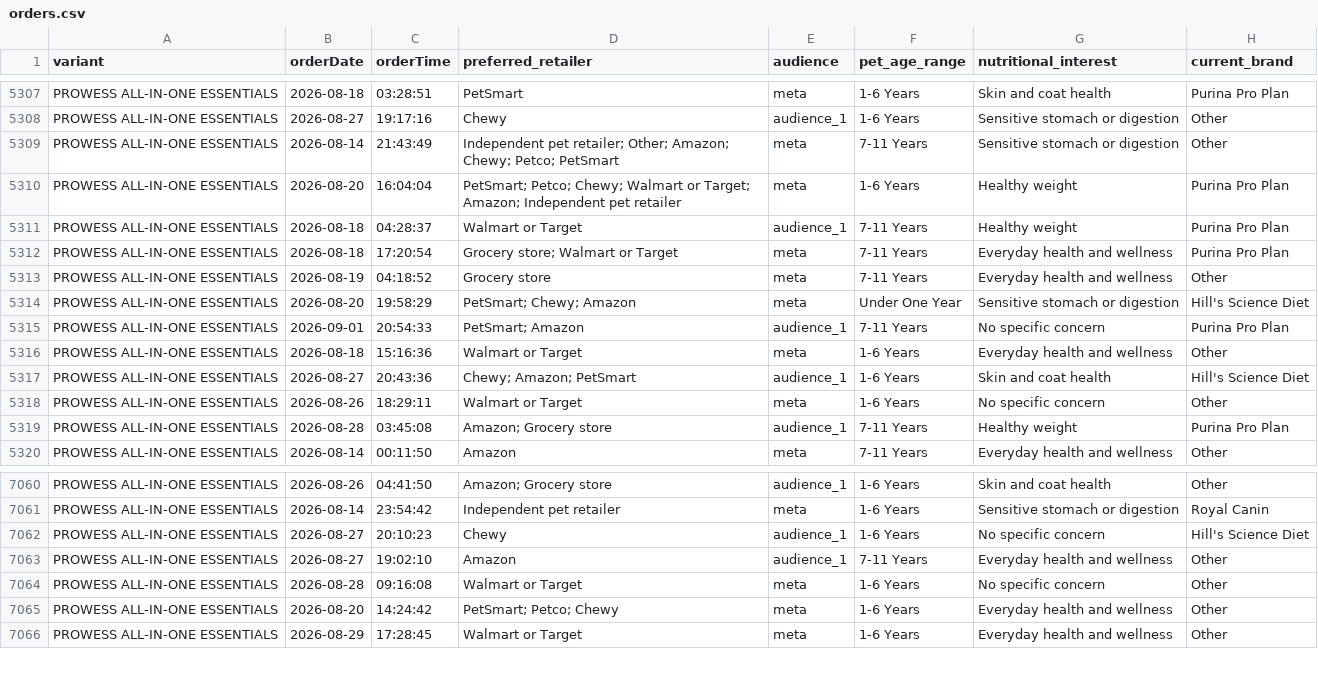
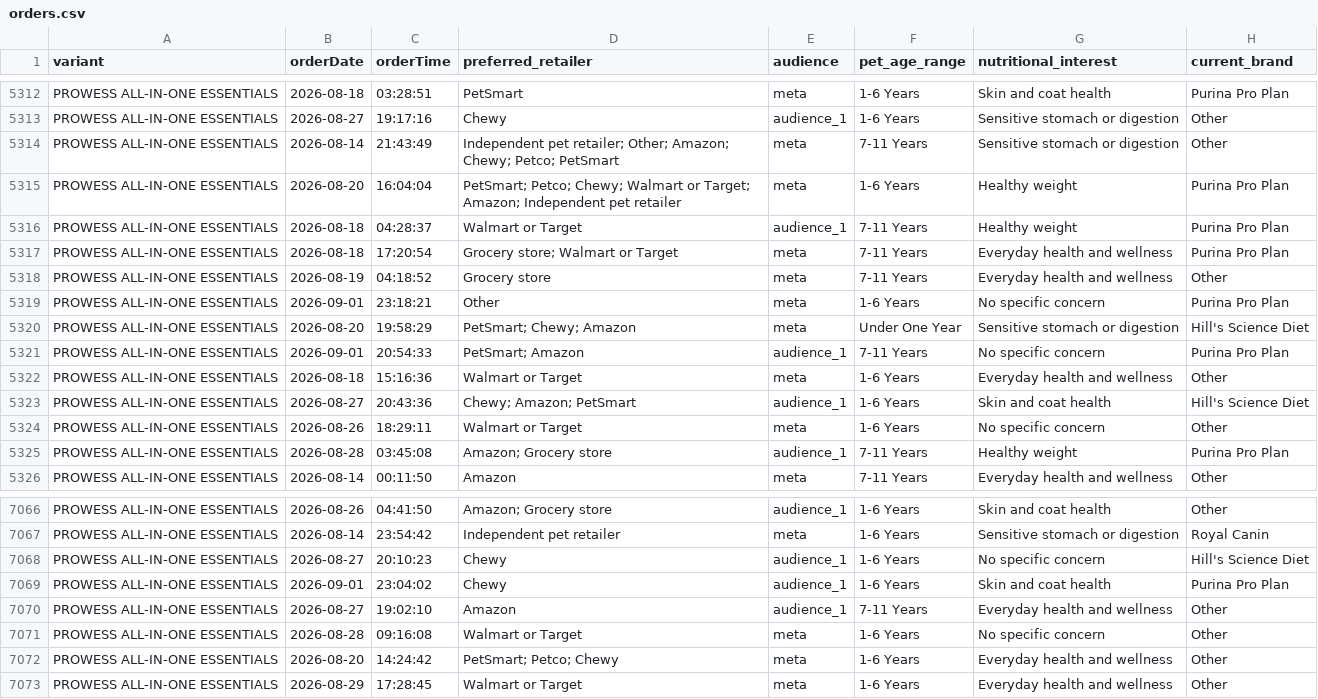
Before and after one commit to simonsmas/prowess-report-data, a CSV file: orders.csv, drawn as a sheet; only a part is shown, gaps mark what is left out; the diff covers the shown part only.

Commit message:
Update Prowess orders: 7279 orders — 2026-09-01T23:21:07.933Z

```diff
--- a/orders.csv
+++ b/orders.csv
@@ -5313,2 +5318,3 @@ PROWESS ALL-IN-ONE ESSENTIALS,2026-08-18,17:20:54,Grocery store; Walmart or Targ
 PROWESS ALL-IN-ONE ESSENTIALS,2026-08-19,04:18:52,Grocery store,meta,7-11 Years,Everyday health and wellness,Other
+PROWESS ALL-IN-ONE ESSENTIALS,2026-09-01,23:18:21,Other,meta,1-6 Years,No specific concern,Purina Pro Plan
 PROWESS ALL-IN-ONE ESSENTIALS,2026-08-20,19:58:29,PetSmart; Chewy; Amazon,meta,Under One Year,Sensitive stomach or digestion,Hill's Science Diet
@@ -7062,2 +7068,3 @@ PROWESS ALL-IN-ONE ESSENTIALS,2026-08-14,23:54:42,Independent pet retailer,meta,
 PROWESS ALL-IN-ONE ESSENTIALS,2026-08-27,20:10:23,Chewy,audience_1,1-6 Years,No specific concern,Hill's Science Diet
+PROWESS ALL-IN-ONE ESSENTIALS,2026-09-01,23:04:02,Chewy,audience_1,1-6 Years,Skin and coat health,Purina Pro Plan
 PROWESS ALL-IN-ONE ESSENTIALS,2026-08-27,19:02:10,Amazon,audience_1,7-11 Years,Everyday health and wellness,Other
```
Also changed, not shown: 5 added rows elsewhere in this file.
